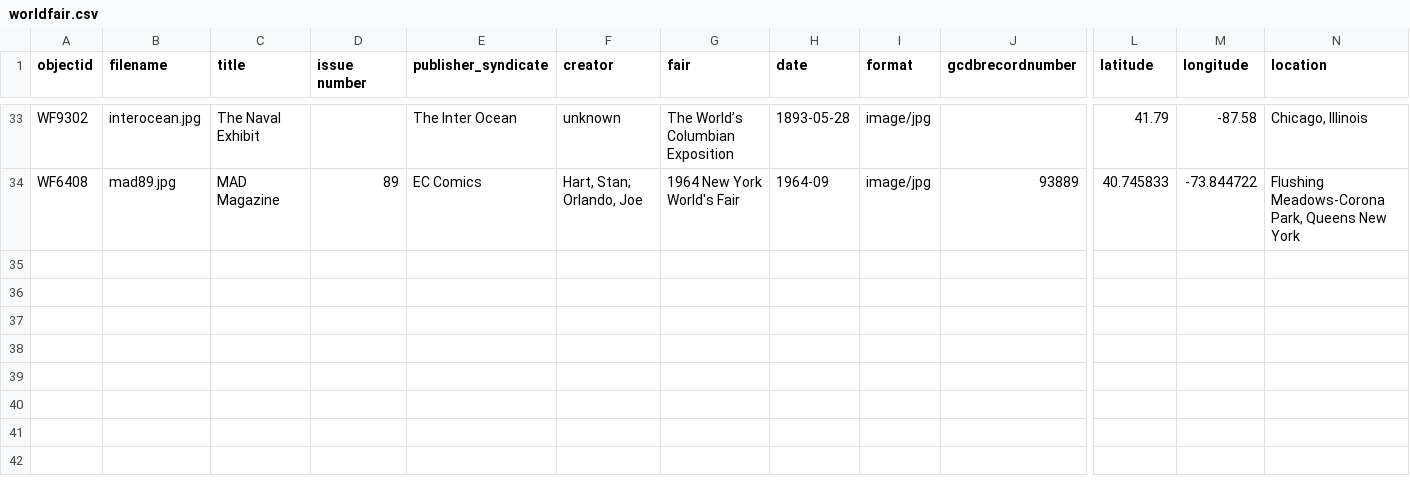
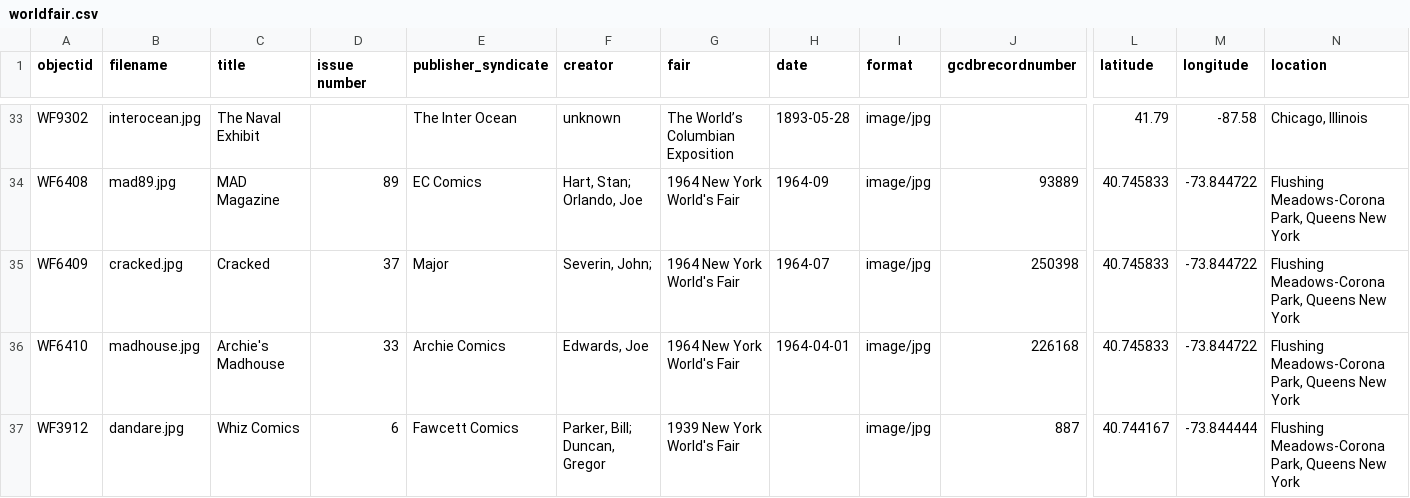
Before and after one commit to kjspies/worldsfaircomics, a CSV file: _data/worldfair.csv, drawn as a sheet; only a part is shown, gaps mark what is left out; rows hold the shown columns only; the diff names each change by its address in the sheet, - before the commit and + after, or states it on an @@ line.

Commit message:
Add files via upload

```diff
--- a/_data/worldfair.csv
+++ b/_data/worldfair.csv
+row 35: WF6409 | cracked.jpg | Cracked | 37 | Major | Severin, John; | 1964 New York World's Fair | 1964-07 | image/jpg | 250398 | 40.745833 | -73.844722 | Flushing Meadows-Corona Park, Queens New York
+row 36: WF6410 | madhouse.jpg | Archie's Madhouse | 33 | Archie Comics | Edwards, Joe | 1964 New York World's Fair | 1964-04-01 | image/jpg | 226168 | 40.745833 | -73.844722 | Flushing Meadows-Corona Park, Queens New York
+row 37: WF3912 | dandare.jpg | Whiz Comics | 6 | Fawcett Comics | Parker, Bill; Duncan, Gregor | 1939 New York World's Fair |  | image/jpg | 887 | 40.744167 | -73.844444 | Flushing Meadows-Corona Park, Queens New York
```
